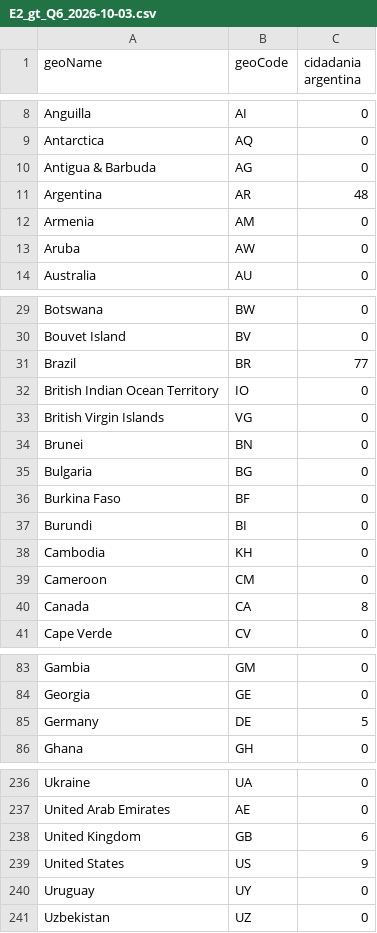
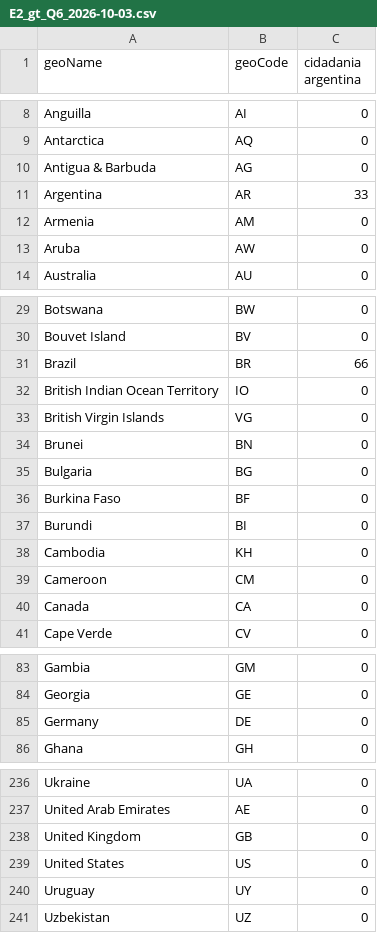
Before and after one commit to colossus-lab/ciudadania-argentina, a CSV file: data/raw/E2_gt_Q6_2026-10-03.csv, drawn as a sheet; only a part is shown, gaps mark what is left out; the diff covers the shown part only.

```diff
--- a/data/raw/E2_gt_Q6_2026-10-03.csv
+++ b/data/raw/E2_gt_Q6_2026-10-03.csv
@@ -10,3 +10,3 @@ Antarctica,AQ,0
 Antigua & Barbuda,AG,0
-Argentina,AR,48
+Argentina,AR,33
 Armenia,AM,0
@@ -30,3 +30,3 @@ Botswana,BW,0
 Bouvet Island,BV,0
-Brazil,BR,77
+Brazil,BR,66
 British Indian Ocean Territory,IO,0
@@ -39,3 +39,3 @@ Cambodia,KH,0
 Cameroon,CM,0
-Canada,CA,8
+Canada,CA,0
 Cape Verde,CV,0
@@ -84,3 +84,3 @@ Gambia,GM,0
 Georgia,GE,0
-Germany,DE,5
+Germany,DE,0
 Ghana,GH,0
@@ -237,4 +237,4 @@ Ukraine,UA,0
 United Arab Emirates,AE,0
-United Kingdom,GB,6
-United States,US,9
+United Kingdom,GB,0
+United States,US,0
 Uruguay,UY,0
```
Also changed, not shown: 2 edited cells elsewhere in this file, data/raw/E2_gt_Q4_2026-10-03.csv, data/raw/E2_gt_Q5_2026-10-03.csv, 26 other files.
